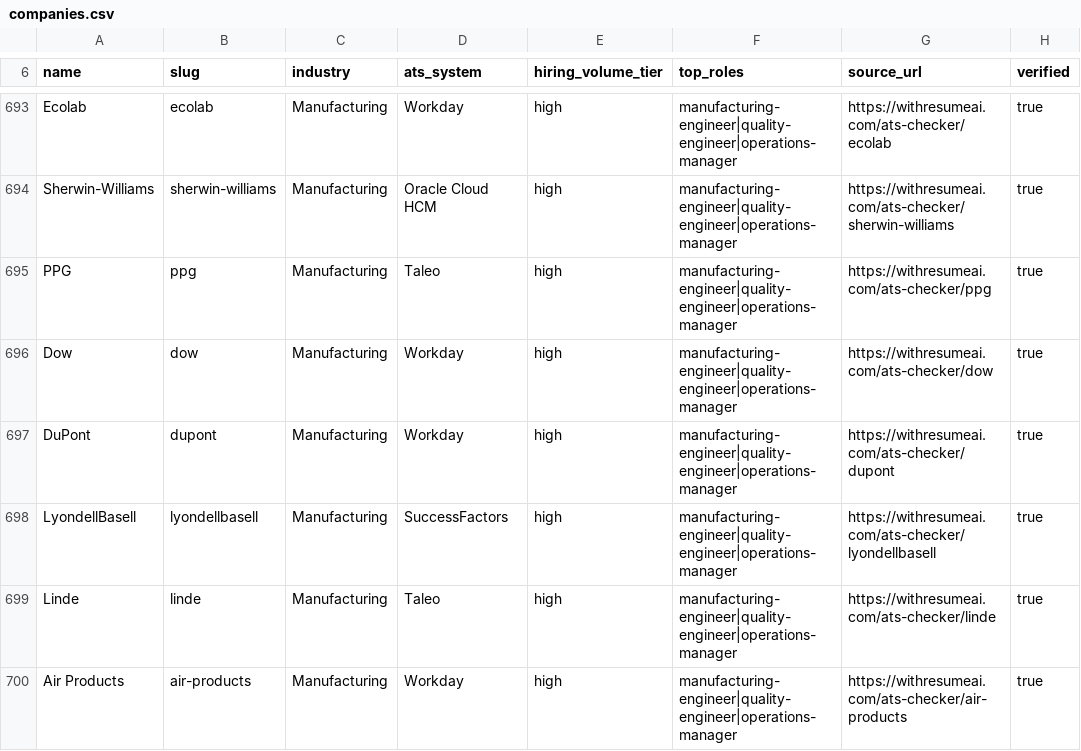
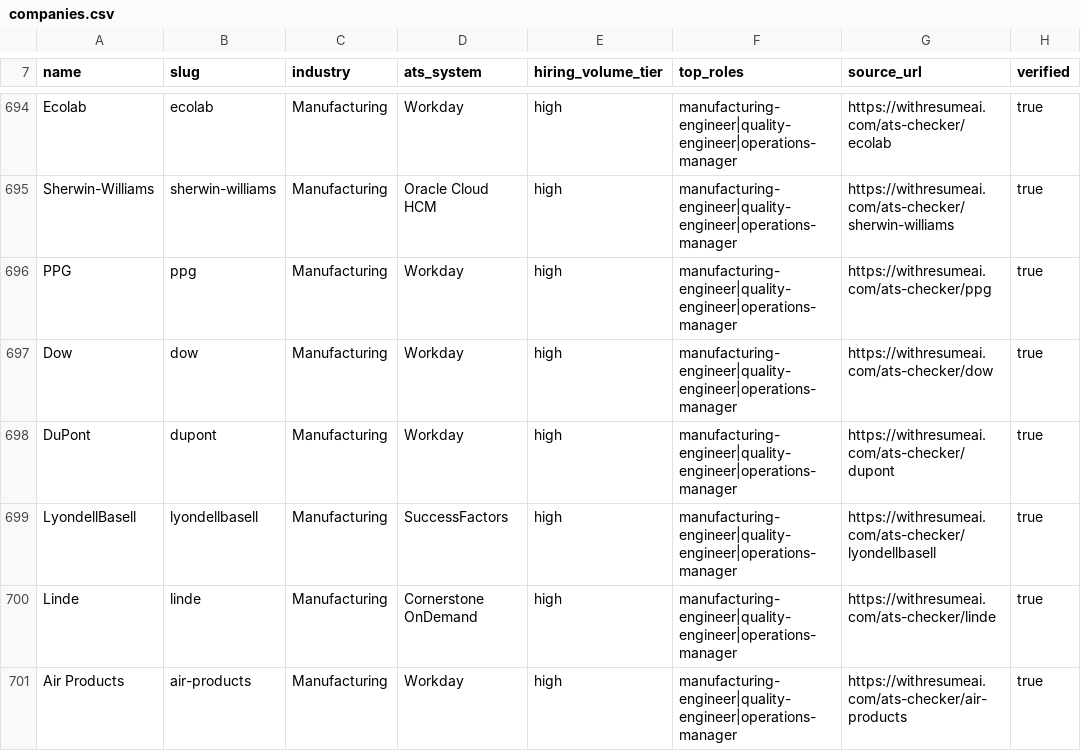
Before and after one commit to Kayvan-Zahiri/state-of-ats-2026, a CSV file: data/companies.csv, drawn as a sheet; only a part is shown, gaps mark what is left out; the diff covers the shown part only.

```diff
--- a/data/companies.csv
+++ b/data/companies.csv
@@ -695 +696 @@ name,slug,industry,ats_system,hiring_volume_tier,top_roles,source_url,verified
-"PPG","ppg","Manufacturing","Taleo","high","manufacturing-engineer|quality-engineer|operations-manager","https://withresumeai.com/ats-checker/ppg",true
+"PPG","ppg","Manufacturing","Workday","high","manufacturing-engineer|quality-engineer|operations-manager","https://withresumeai.com/ats-checker/ppg","true"
@@ -699 +700 @@ name,slug,industry,ats_system,hiring_volume_tier,top_roles,source_url,verified
-"Linde","linde","Manufacturing","Taleo","high","manufacturing-engineer|quality-engineer|operations-manager","https://withresumeai.com/ats-checker/linde",true
+"Linde","linde","Manufacturing","Cornerstone OnDemand","high","manufacturing-engineer|quality-engineer|operations-manager","https://withresumeai.com/ats-checker/linde","true"
```
Also changed, not shown: 1 added row and 148 edited cells elsewhere in this file, 4 other files.
